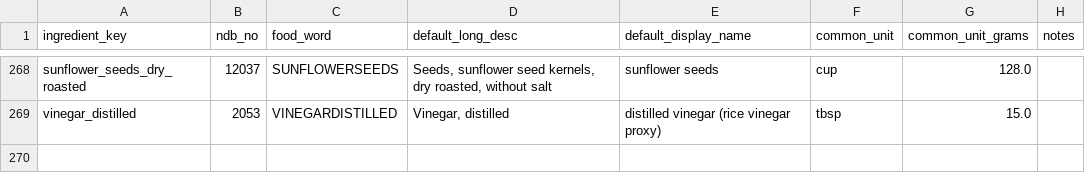
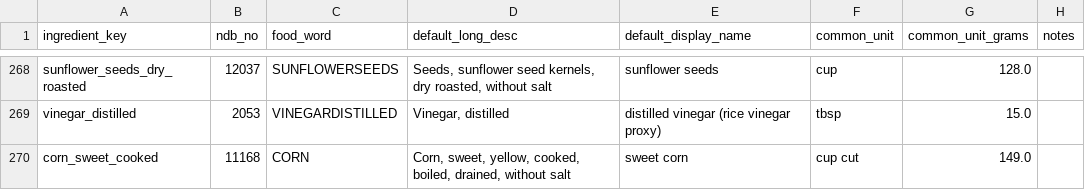
Before and after one commit to tlgeorgemailcom/daily-plate, a CSV file: recipes_v3/data/ingredients_ledger.csv, drawn as a sheet; only a part is shown, gaps mark what is left out; the diff names each change by its address in the sheet, - before the commit and + after, or states it on an @@ line.

```diff
--- a/recipes_v3/data/ingredients_ledger.csv
+++ b/recipes_v3/data/ingredients_ledger.csv
+row 270: corn_sweet_cooked | 11168 | CORN | Corn, sweet, yellow, cooked, boiled, drained, without salt | sweet corn | cup cut | 149.0
```
Also changed, not shown: recipes_v3/data/recipe_ingredients.csv, recipes_v3/data/recipe_instructions.csv, 5 other files.
